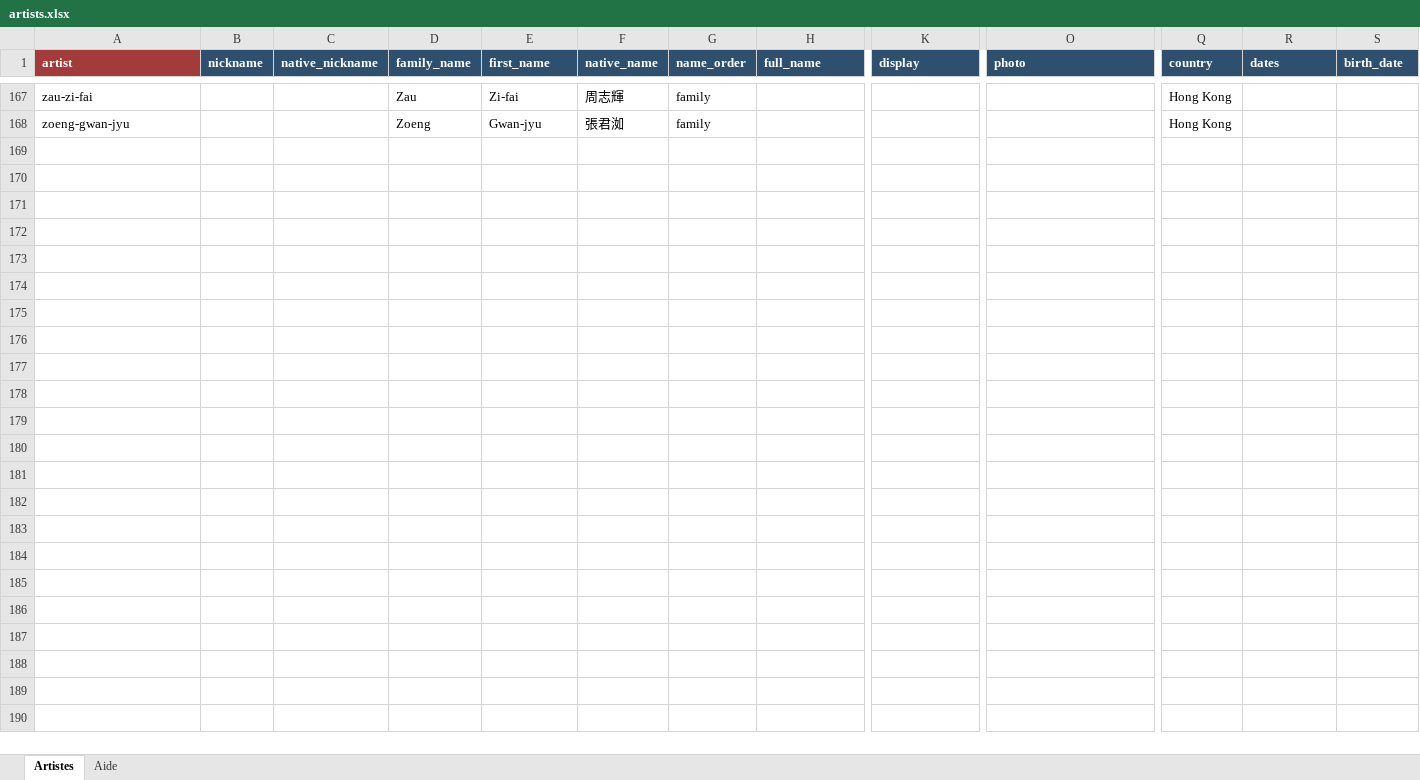
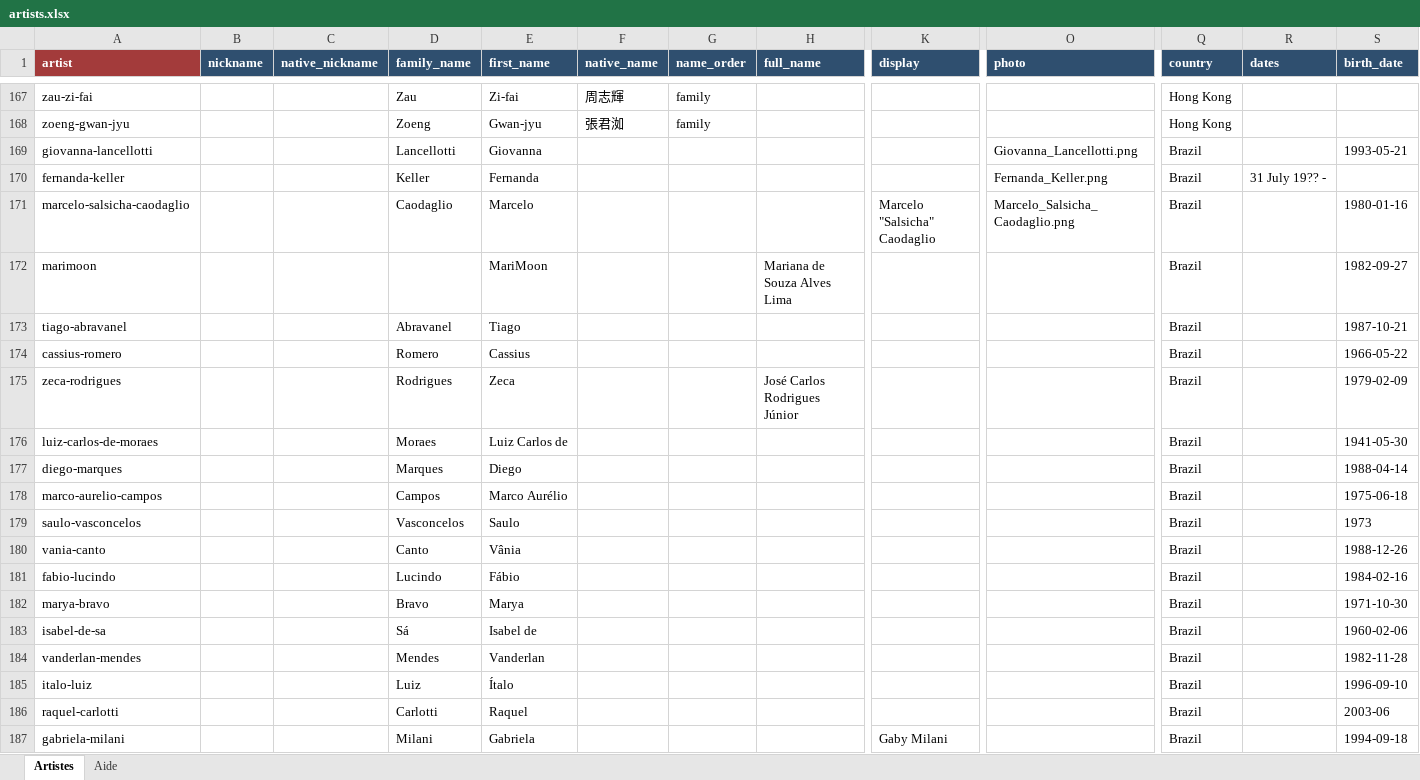
Before and after one commit to CHARGUIGOU/charguigou.github.io, an Excel workbook: _data/artists.xlsx, sheet Artistes, drawn as a sheet; only a part is shown, gaps mark what is left out; values as stored, in another font and other column widths than the file's, no borders; conditional formats not drawn; rows hold the shown columns only; the diff covers the shown part only; the diff names each change by its address in the sheet, - before the commit and + after, or states it on an @@ line.

Commit message:
Add files via upload

```diff
--- a/_data/artists.xlsx (sheet Artistes)
+++ b/_data/artists.xlsx (sheet Artistes)
+row 169: giovanna-lancellotti |  |  | Lancellotti | Giovanna |  |  |  |  | Giovanna_Lancellotti.png | Brazil |  | 1993-05-21
+row 170: fernanda-keller |  |  | Keller | Fernanda |  |  |  |  | Fernanda_Keller.png | Brazil | 31 July 19?? -
+row 171: marcelo-salsicha-caodaglio |  |  | Caodaglio | Marcelo |  |  |  | Marcelo "Salsicha" Caodaglio | Marcelo_Salsicha_Caodaglio.png | Brazil |  | 1980-01-16
+row 172: marimoon |  |  |  | MariMoon |  |  | Mariana de Souza Alves Lima |  |  | Brazil |  | 1982-09-27
+row 173: tiago-abravanel |  |  | Abravanel | Tiago |  |  |  |  |  | Brazil |  | 1987-10-21
+row 174: cassius-romero |  |  | Romero | Cassius |  |  |  |  |  | Brazil |  | 1966-05-22
+row 175: zeca-rodrigues |  |  | Rodrigues | Zeca |  |  | José Carlos Rodrigues Júnior |  |  | Brazil |  | 1979-02-09
+row 176: luiz-carlos-de-moraes |  |  | Moraes | Luiz Carlos de |  |  |  |  |  | Brazil |  | 1941-05-30
+row 177: diego-marques |  |  | Marques | Diego |  |  |  |  |  | Brazil |  | 1988-04-14
+row 178: marco-aurelio-campos |  |  | Campos | Marco Aurélio |  |  |  |  |  | Brazil |  | 1975-06-18
+row 179: saulo-vasconcelos |  |  | Vasconcelos | Saulo |  |  |  |  |  | Brazil |  | 1973
+row 180: vania-canto |  |  | Canto | Vânia |  |  |  |  |  | Brazil |  | 1988-12-26
+row 181: fabio-lucindo |  |  | Lucindo | Fábio |  |  |  |  |  | Brazil |  | 1984-02-16
+row 182: marya-bravo |  |  | Bravo | Marya |  |  |  |  |  | Brazil |  | 1971-10-30
+row 183: isabel-de-sa |  |  | Sá | Isabel de |  |  |  |  |  | Brazil |  | 1960-02-06
+row 184: vanderlan-mendes |  |  | Mendes | Vanderlan |  |  |  |  |  | Brazil |  | 1982-11-28
+row 185: italo-luiz |  |  | Luiz | Ítalo |  |  |  |  |  | Brazil |  | 1996-09-10
+row 186: raquel-carlotti |  |  | Carlotti | Raquel |  |  |  |  |  | Brazil |  | 2003-06
+row 187: gabriela-milani |  |  | Milani | Gabriela |  |  |  | Gaby Milani |  | Brazil |  | 1994-09-18
```
Also changed, not shown: 55 added rows elsewhere in this sheet.
